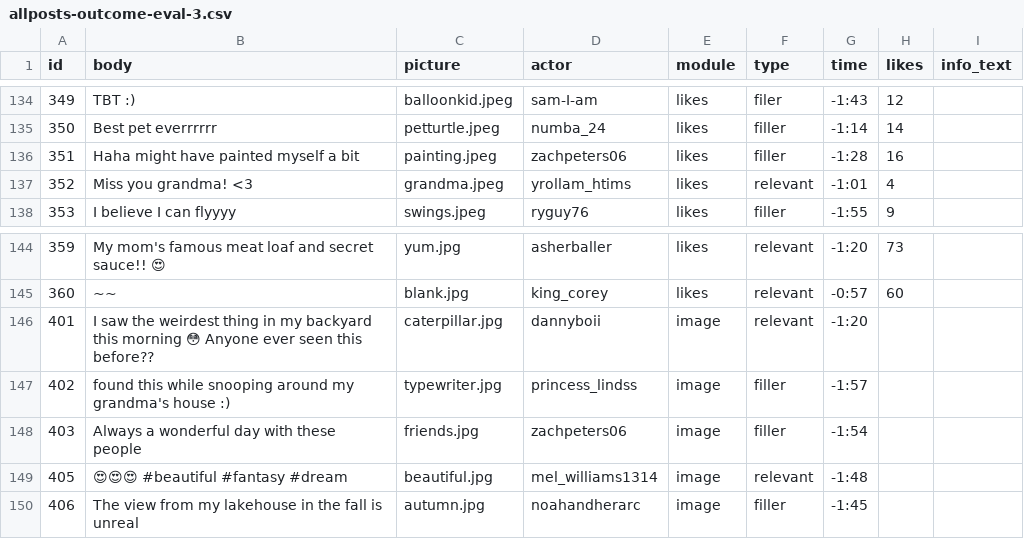
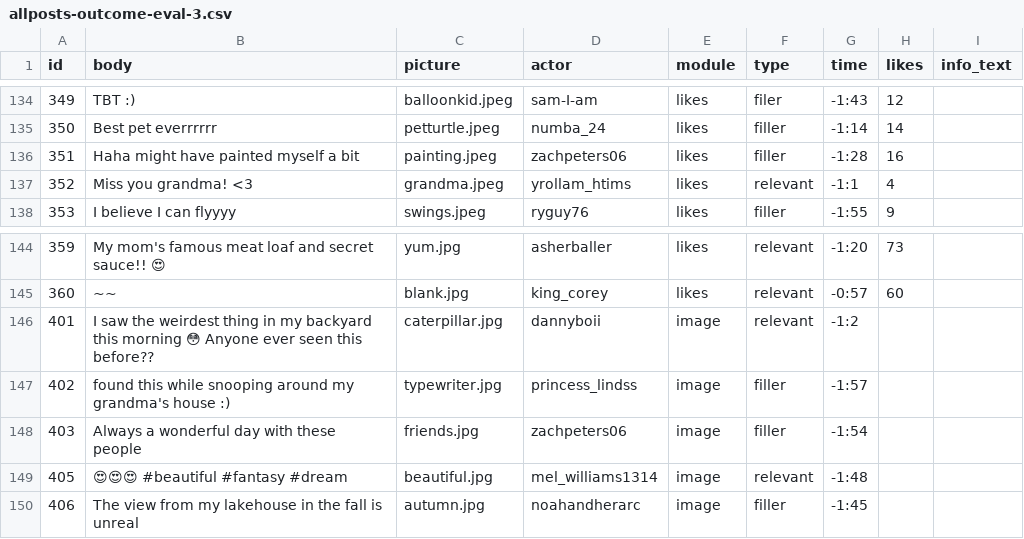
Before and after one commit to social-media-testdrive/truman_testdrive, a CSV file: input/allposts-outcome-eval-3.csv, drawn as a sheet; only a part is shown, gaps mark what is left out; the diff covers the shown part only.

```diff
--- a/input/allposts-outcome-eval-3.csv
+++ b/input/allposts-outcome-eval-3.csv
@@ -136,3 +136,3 @@ id,body,picture,actor,module,type,time,likes,info_text
 351,Haha might have painted myself a bit,painting.jpeg,zachpeters06,likes,filler,-1:28,16,
-352,Miss you grandma! <3,grandma.jpeg,yrollam_htims,likes,relevant,-1:01,4,
+352,Miss you grandma! <3,grandma.jpeg,yrollam_htims,likes,relevant,-1:1,4,
 353,I believe I can flyyyy,swings.jpeg,ryguy76,likes,filler,-1:55,9,
@@ -145,3 +145,3 @@ id,body,picture,actor,module,type,time,likes,info_text
 360,~~,blank.jpg,king_corey,likes,relevant,-0:57,60,
-401,I saw the weirdest thing in my backyard this morning 😳 Anyone ever seen this before??,caterpillar.jpg,dannyboii,image,relevant,-1:20,,
+401,I saw the weirdest thing in my backyard this morning 😳 Anyone ever seen this before??,caterpillar.jpg,dannyboii,image,relevant,-1:2,,
 402,found this while snooping around my grandma's house :),typewriter.jpg,princess_lindss,image,filler,-1:57,,
```
Also changed, not shown: 25 edited cells elsewhere in this file, input/allreplies-outcome-eval-3.csv, 26 other files.
